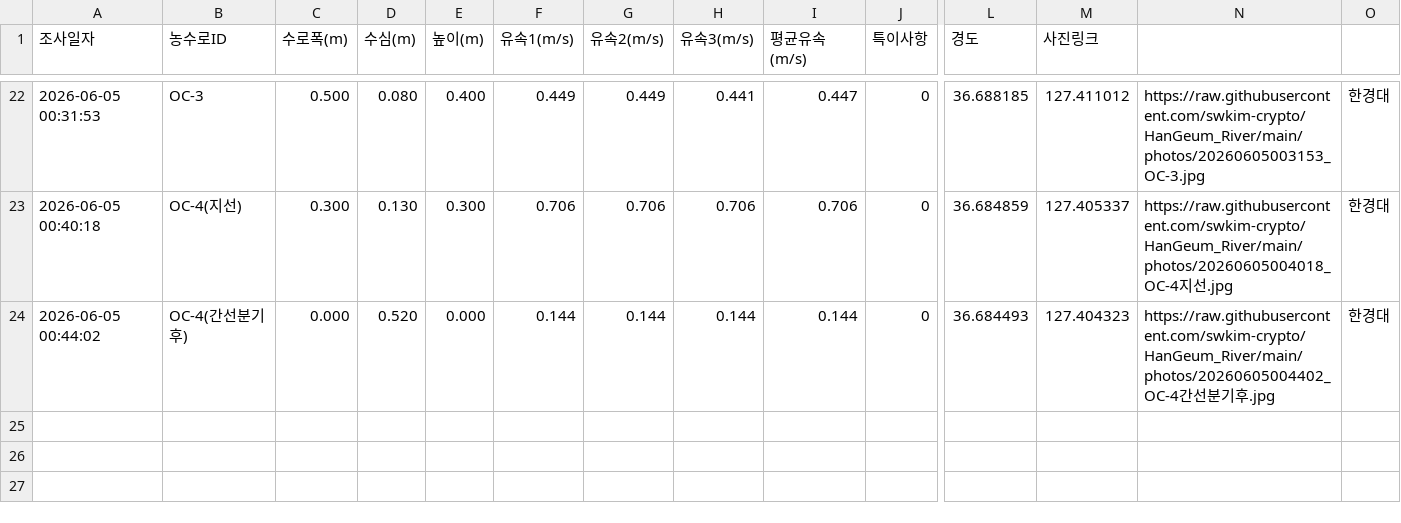
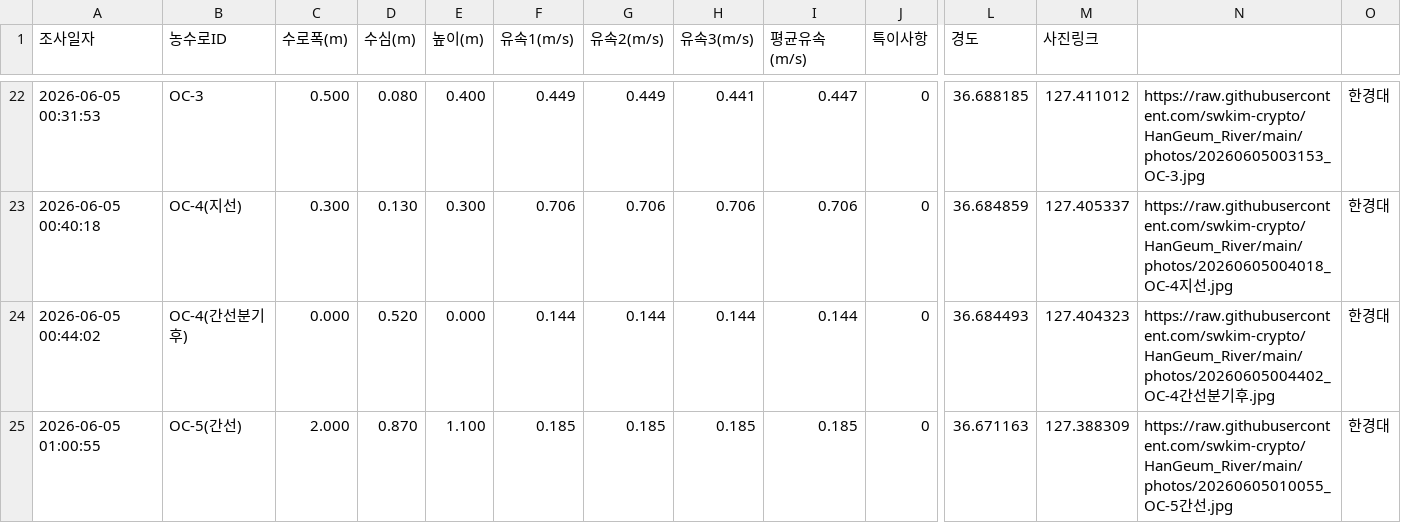
Before and after one commit to swkim-crypto/HanGeum_River, a CSV file: data.csv, drawn as a sheet; only a part is shown, gaps mark what is left out; rows hold the shown columns only; the diff names each change by its address in the sheet, - before the commit and + after, or states it on an @@ line.

Commit message:
Update data row

```diff
--- a/data.csv
+++ b/data.csv
+row 25: 2026-06-05 01:00:55 | OC-5(간선) | 2.000 | 0.870 | 1.100 | 0.185 | 0.185 | 0.185 | 0.185 | 0 | 36.671163 | 127.388309 | https://raw.githubusercontent.com/swkim-crypto/HanGeum_River/main/photos/20260605010055_OC-5간선.jpg | 한경대
```
